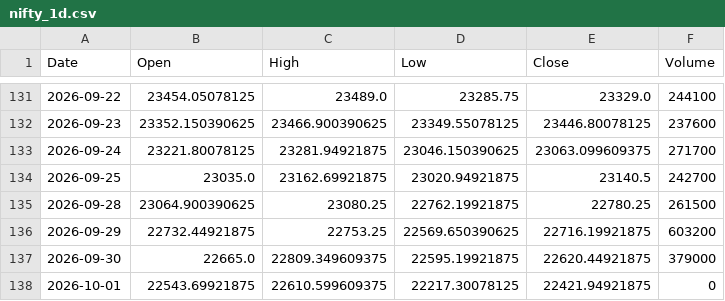
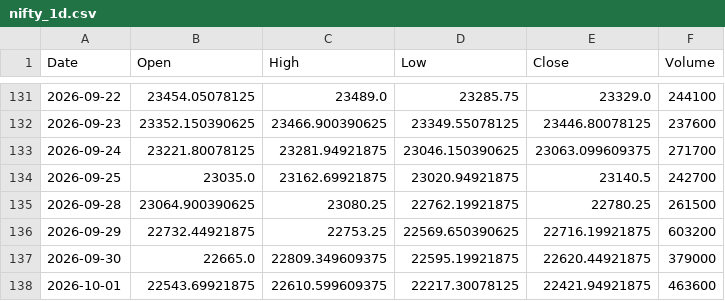
Before and after one commit to dhruveshbhure/nifty-quant-dashboard, a CSV file: data/nifty_1d.csv, drawn as a sheet; only a part is shown, gaps mark what is left out.

```diff
--- a/data/nifty_1d.csv
+++ b/data/nifty_1d.csv
@@ -137,2 +137,2 @@ Date,Open,High,Low,Close,Volume
 2026-09-30,22665.0,22809.349609375,22595.19921875,22620.44921875,379000
-2026-10-01,22543.69921875,22610.599609375,22217.30078125,22421.94921875,0
+2026-10-01,22543.69921875,22610.599609375,22217.30078125,22421.94921875,463600
```
